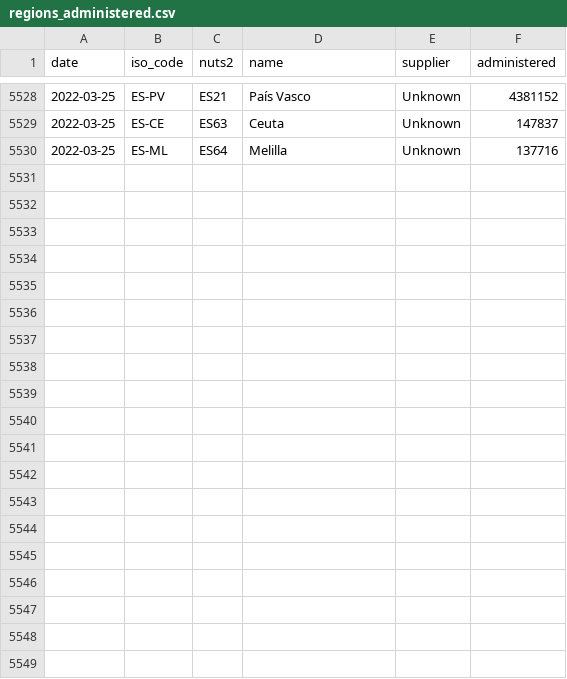
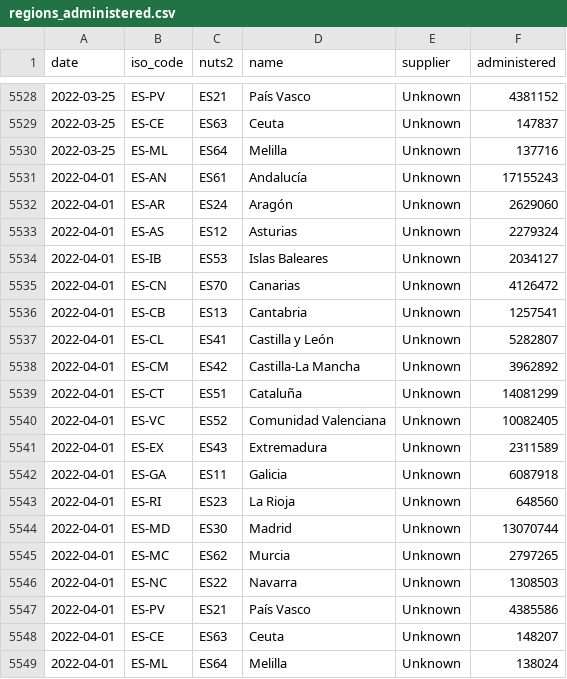
Before and after one commit to svavassori/covid-19-spain, a CSV file: vacunas/data/regions_administered.csv, drawn as a sheet; only a part is shown, gaps mark what is left out; the diff names each change by its address in the sheet, - before the commit and + after, or states it on an @@ line.

```diff
--- a/vacunas/data/regions_administered.csv
+++ b/vacunas/data/regions_administered.csv
+row 5531: 2022-04-01 | ES-AN | ES61 | Andalucía | Unknown | 17155243
+row 5532: 2022-04-01 | ES-AR | ES24 | Aragón | Unknown | 2629060
+row 5533: 2022-04-01 | ES-AS | ES12 | Asturias | Unknown | 2279324
+row 5534: 2022-04-01 | ES-IB | ES53 | Islas Baleares | Unknown | 2034127
+row 5535: 2022-04-01 | ES-CN | ES70 | Canarias | Unknown | 4126472
+row 5536: 2022-04-01 | ES-CB | ES13 | Cantabria | Unknown | 1257541
+row 5537: 2022-04-01 | ES-CL | ES41 | Castilla y León | Unknown | 5282807
+row 5538: 2022-04-01 | ES-CM | ES42 | Castilla-La Mancha | Unknown | 3962892
+row 5539: 2022-04-01 | ES-CT | ES51 | Cataluña | Unknown | 14081299
+row 5540: 2022-04-01 | ES-VC | ES52 | Comunidad Valenciana | Unknown | 10082405
+row 5541: 2022-04-01 | ES-EX | ES43 | Extremadura | Unknown | 2311589
+row 5542: 2022-04-01 | ES-GA | ES11 | Galicia | Unknown | 6087918
+row 5543: 2022-04-01 | ES-RI | ES23 | La Rioja | Unknown | 648560
+row 5544: 2022-04-01 | ES-MD | ES30 | Madrid | Unknown | 13070744
+row 5545: 2022-04-01 | ES-MC | ES62 | Murcia | Unknown | 2797265
+row 5546: 2022-04-01 | ES-NC | ES22 | Navarra | Unknown | 1308503
+row 5547: 2022-04-01 | ES-PV | ES21 | País Vasco | Unknown | 4385586
+row 5548: 2022-04-01 | ES-CE | ES63 | Ceuta | Unknown | 148207
+row 5549: 2022-04-01 | ES-ML | ES64 | Melilla | Unknown | 138024
```
Also changed, not shown: casos/csv/datos_pruebas_realizadas-españa.csv, vacunas/data/regions_additional_dose.csv, 24 other files.
